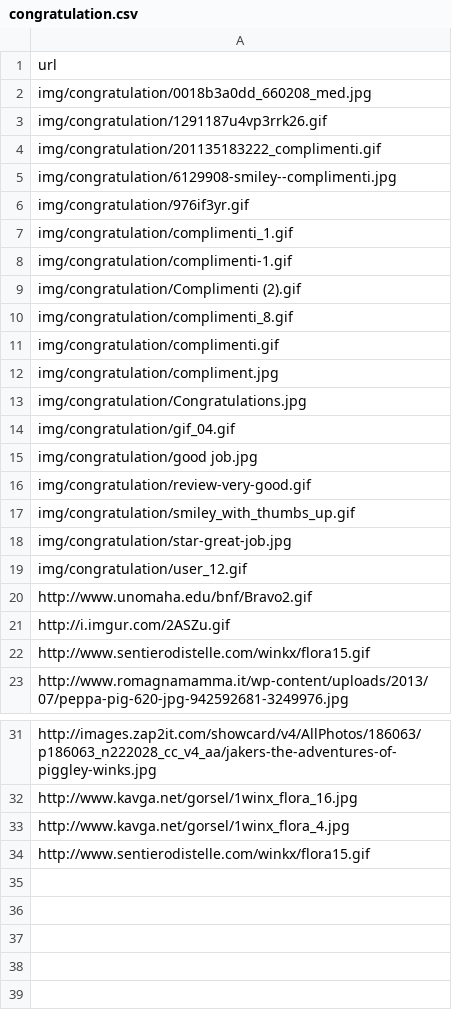
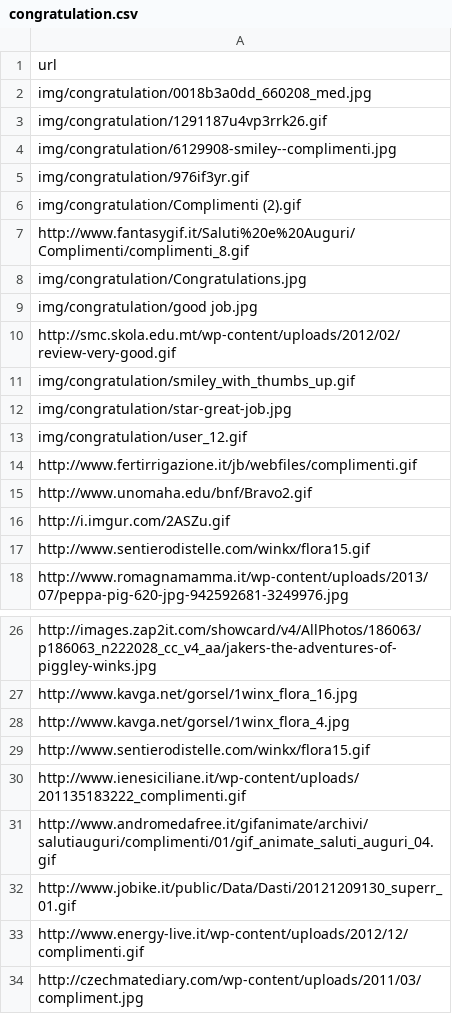
Before and after one commit to giuliano52/phphub, a CSV file: quiz/data/congratulation.csv, drawn as a sheet; only a part is shown, gaps mark what is left out.

Commit message:
elimiato qualche file da img/complimenti

```diff
--- a/quiz/data/congratulation.csv
+++ b/quiz/data/congratulation.csv
@@ -3,15 +3,9 @@ img/congratulation/0018b3a0dd_660208_med.jpg
 img/congratulation/1291187u4vp3rrk26.gif
-img/congratulation/201135183222_complimenti.gif
 img/congratulation/6129908-smiley--complimenti.jpg
 img/congratulation/976if3yr.gif
-img/congratulation/complimenti_1.gif
-img/congratulation/complimenti-1.gif
 img/congratulation/Complimenti (2).gif
-img/congratulation/complimenti_8.gif
-img/congratulation/complimenti.gif
-img/congratulation/compliment.jpg
+http://www.fantasygif.it/Saluti%20e%20Auguri/Complimenti/complimenti_8.gif
 img/congratulation/Congratulations.jpg
-img/congratulation/gif_04.gif
 img/congratulation/good job.jpg
-img/congratulation/review-very-good.gif
+http://smc.skola.edu.mt/wp-content/uploads/2012/02/review-very-good.gif
 img/congratulation/smiley_with_thumbs_up.gif
@@ -19,2 +13,3 @@ img/congratulation/star-great-job.jpg
 img/congratulation/user_12.gif
+http://www.fertirrigazione.it/jb/webfiles/complimenti.gif
 http://www.unomaha.edu/bnf/Bravo2.gif
@@ -34 +29,6 @@ http://www.kavga.net/gorsel/1winx_flora_4.jpg
 http://www.sentierodistelle.com/winkx/flora15.gif
+http://www.ienesiciliane.it/wp-content/uploads/201135183222_complimenti.gif
+http://www.andromedafree.it/gifanimate/archivi/salutiauguri/complimenti/01/gif_animate_saluti_auguri_04.gif
+http://www.jobike.it/public/Data/Dasti/20121209130_superr_01.gif
+http://www.energy-live.it/wp-content/uploads/2012/12/complimenti.gif
+http://czechmatediary.com/wp-content/uploads/2011/03/compliment.jpg
```
Also changed, not shown: 8 other files.
